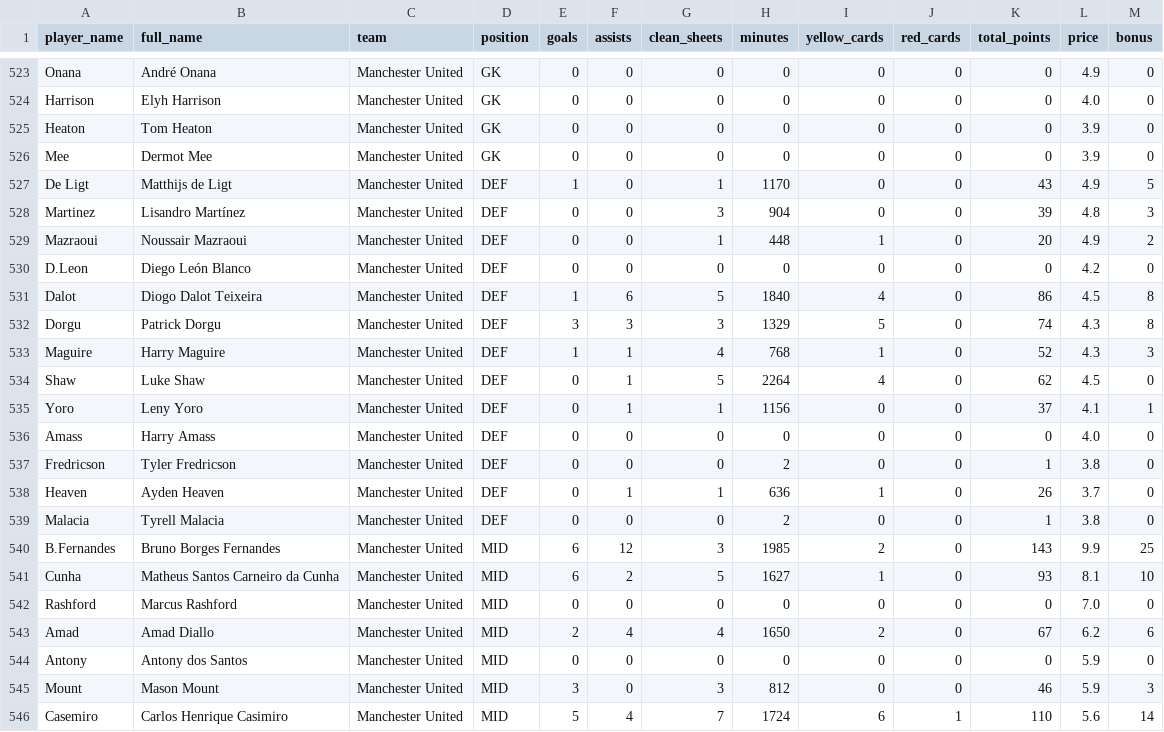
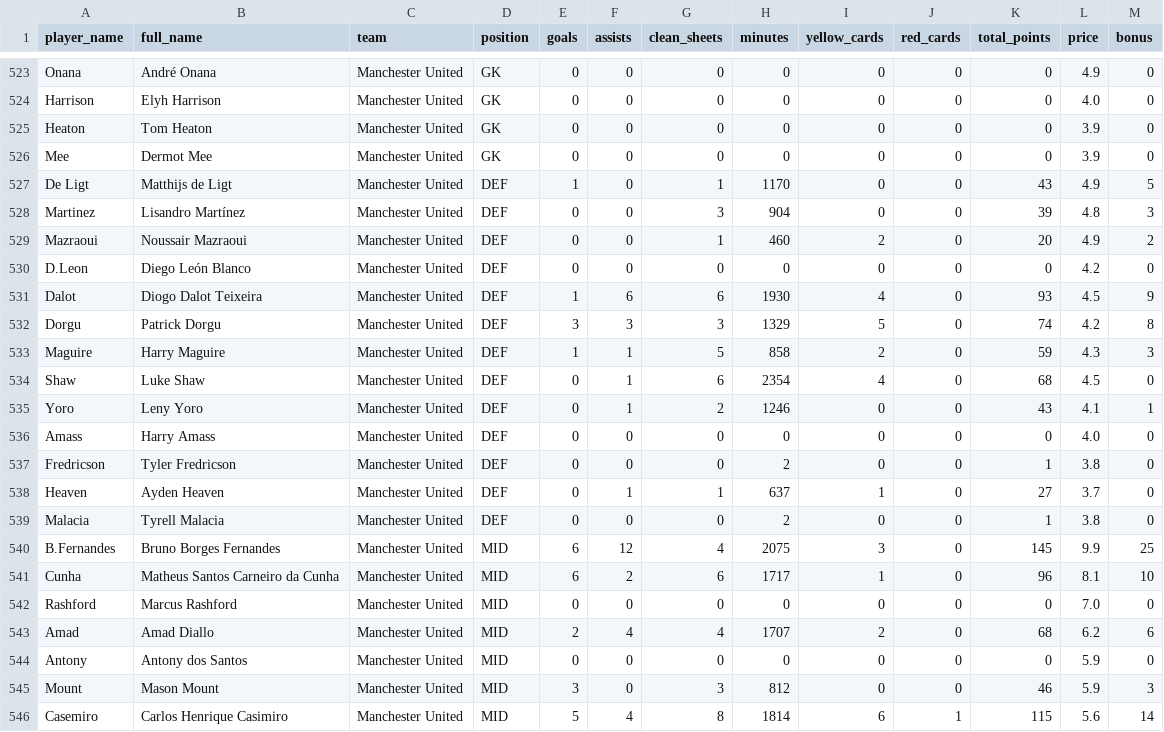
Before and after one commit to ParashDev/epl-analysis, a CSV file: data/cleaned/players.csv, drawn as a sheet; only a part is shown, gaps mark what is left out; the diff covers the shown part only.

```diff
--- a/data/cleaned/players.csv
+++ b/data/cleaned/players.csv
@@ -528,19 +528,19 @@ De Ligt,Matthijs de Ligt,Manchester United,DEF,1,0,1,1170,0,0,43,4.9,5
 Martinez,Lisandro Martínez,Manchester United,DEF,0,0,3,904,0,0,39,4.8,3
-Mazraoui,Noussair Mazraoui,Manchester United,DEF,0,0,1,448,1,0,20,4.9,2
+Mazraoui,Noussair Mazraoui,Manchester United,DEF,0,0,1,460,2,0,20,4.9,2
 D.Leon,Diego León Blanco,Manchester United,DEF,0,0,0,0,0,0,0,4.2,0
-Dalot,Diogo Dalot Teixeira,Manchester United,DEF,1,6,5,1840,4,0,86,4.5,8
-Dorgu,Patrick Dorgu,Manchester United,DEF,3,3,3,1329,5,0,74,4.3,8
-Maguire,Harry Maguire,Manchester United,DEF,1,1,4,768,1,0,52,4.3,3
-Shaw,Luke Shaw,Manchester United,DEF,0,1,5,2264,4,0,62,4.5,0
-Yoro,Leny Yoro,Manchester United,DEF,0,1,1,1156,0,0,37,4.1,1
+Dalot,Diogo Dalot Teixeira,Manchester United,DEF,1,6,6,1930,4,0,93,4.5,9
+Dorgu,Patrick Dorgu,Manchester United,DEF,3,3,3,1329,5,0,74,4.2,8
+Maguire,Harry Maguire,Manchester United,DEF,1,1,5,858,2,0,59,4.3,3
+Shaw,Luke Shaw,Manchester United,DEF,0,1,6,2354,4,0,68,4.5,0
+Yoro,Leny Yoro,Manchester United,DEF,0,1,2,1246,0,0,43,4.1,1
 Amass,Harry Amass,Manchester United,DEF,0,0,0,0,0,0,0,4.0,0
 Fredricson,Tyler Fredricson,Manchester United,DEF,0,0,0,2,0,0,1,3.8,0
-Heaven,Ayden Heaven,Manchester United,DEF,0,1,1,636,1,0,26,3.7,0
+Heaven,Ayden Heaven,Manchester United,DEF,0,1,1,637,1,0,27,3.7,0
 Malacia,Tyrell Malacia,Manchester United,DEF,0,0,0,2,0,0,1,3.8,0
-B.Fernandes,Bruno Borges Fernandes,Manchester United,MID,6,12,3,1985,2,0,143,9.9,25
-Cunha,Matheus Santos Carneiro da Cunha,Manchester United,MID,6,2,5,1627,1,0,93,8.1,10
+B.Fernandes,Bruno Borges Fernandes,Manchester United,MID,6,12,4,2075,3,0,145,9.9,25
+Cunha,Matheus Santos Carneiro da Cunha,Manchester United,MID,6,2,6,1717,1,0,96,8.1,10
 Rashford,Marcus Rashford,Manchester United,MID,0,0,0,0,0,0,0,7.0,0
-Amad,Amad Diallo,Manchester United,MID,2,4,4,1650,2,0,67,6.2,6
+Amad,Amad Diallo,Manchester United,MID,2,4,4,1707,2,0,68,6.2,6
 Antony,Antony dos Santos,Manchester United,MID,0,0,0,0,0,0,0,5.9,0
 Mount,Mason Mount,Manchester United,MID,3,0,3,812,0,0,46,5.9,3
-Casemiro,Carlos Henrique Casimiro,Manchester United,MID,5,4,7,1724,6,1,110,5.6,14
+Casemiro,Carlos Henrique Casimiro,Manchester United,MID,5,4,8,1814,6,1,115,5.6,14
```
Also changed, not shown: 49 edited cells elsewhere in this file, data/cleaned/fixtures_detailed.csv, data/cleaned/matches_clean.csv, 1 other file.
